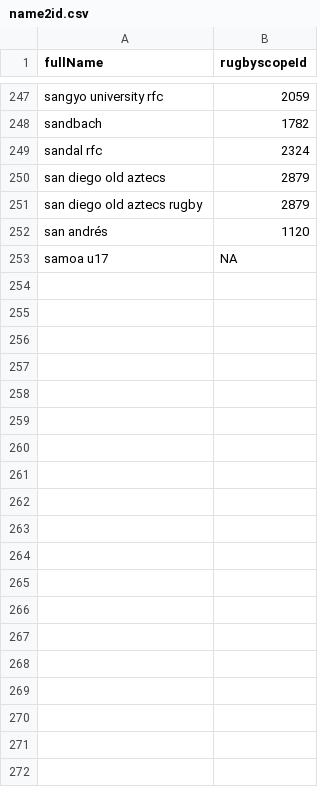
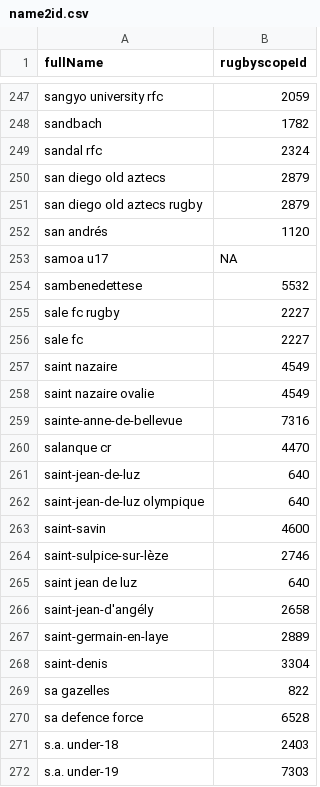
Before and after one commit to CompNet/RugbyScope, a CSV file: data/wikipedia/english/maps/name2id.csv, drawn as a sheet; only a part is shown, gaps mark what is left out; the diff covers the shown part only; the diff names each change by its address in the sheet, - before the commit and + after, or states it on an @@ line.

Commit message:
processing EN WP unmatched team names

```diff
--- a/data/wikipedia/english/maps/name2id.csv
+++ b/data/wikipedia/english/maps/name2id.csv
+row 254: sambenedettese | 5532
+row 255: sale fc rugby | 2227
+row 256: sale fc | 2227
+row 257: saint nazaire | 4549
+row 258: saint nazaire ovalie | 4549
+row 259: sainte-anne-de-bellevue | 7316
+row 260: salanque cr | 4470
+row 261: saint-jean-de-luz | 640
+row 262: saint-jean-de-luz olympique | 640
+row 263: saint-savin | 4600
+row 264: saint-sulpice-sur-lèze | 2746
+row 265: saint jean de luz | 640
+row 266: saint-jean-d'angély | 2658
+row 267: saint-germain-en-laye | 2889
+row 268: saint-denis | 3304
+row 269: sa gazelles | 822
+row 270: sa defence force | 6528
+row 271: s.a. under-18 | 2403
+row 272: s.a. under-19 | 7303
```
Also changed, not shown: 22 added rows elsewhere in this file, data/wikipedia/english/maps/new_teams.csv, data/wikipedia/english/unmatched_names.csv, 2 other files.
